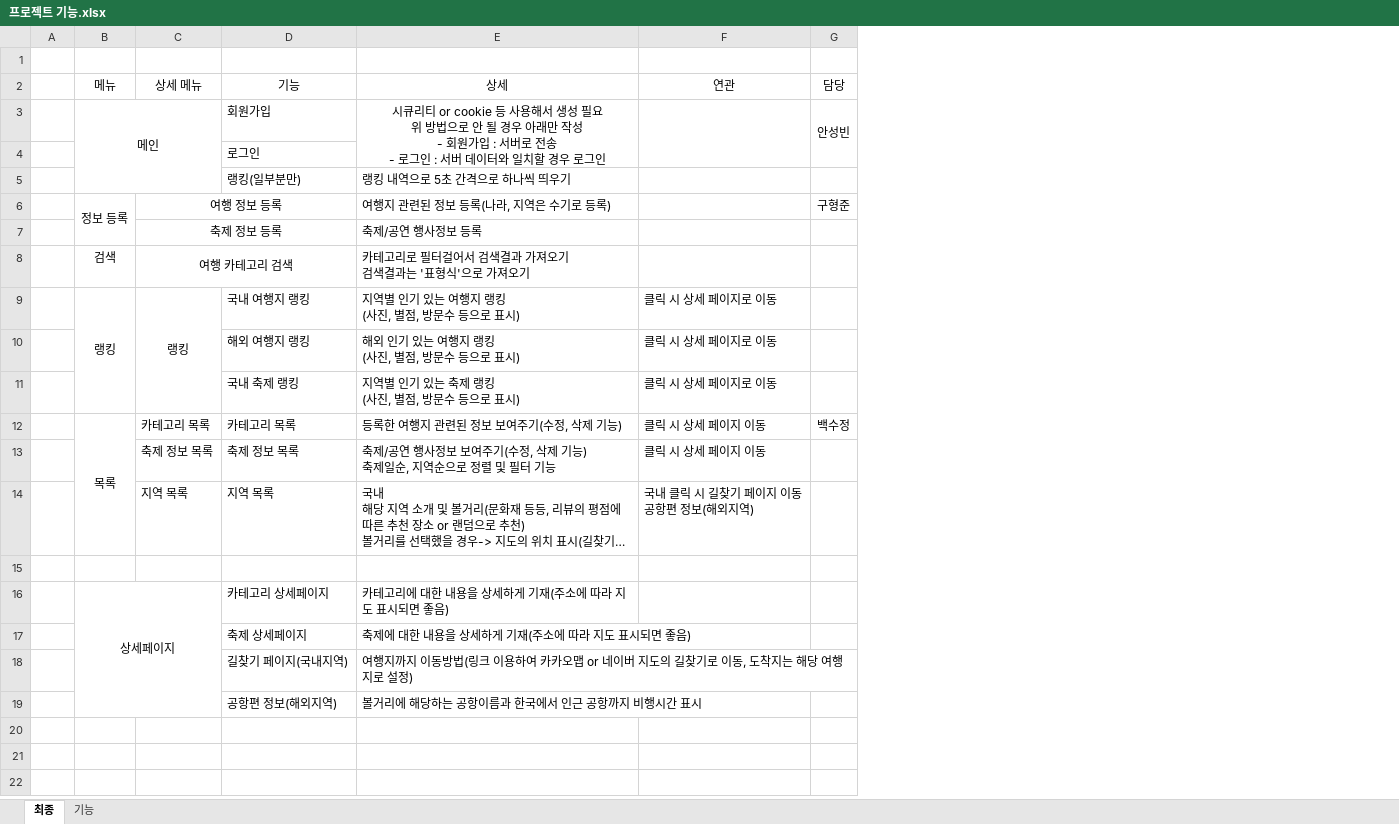
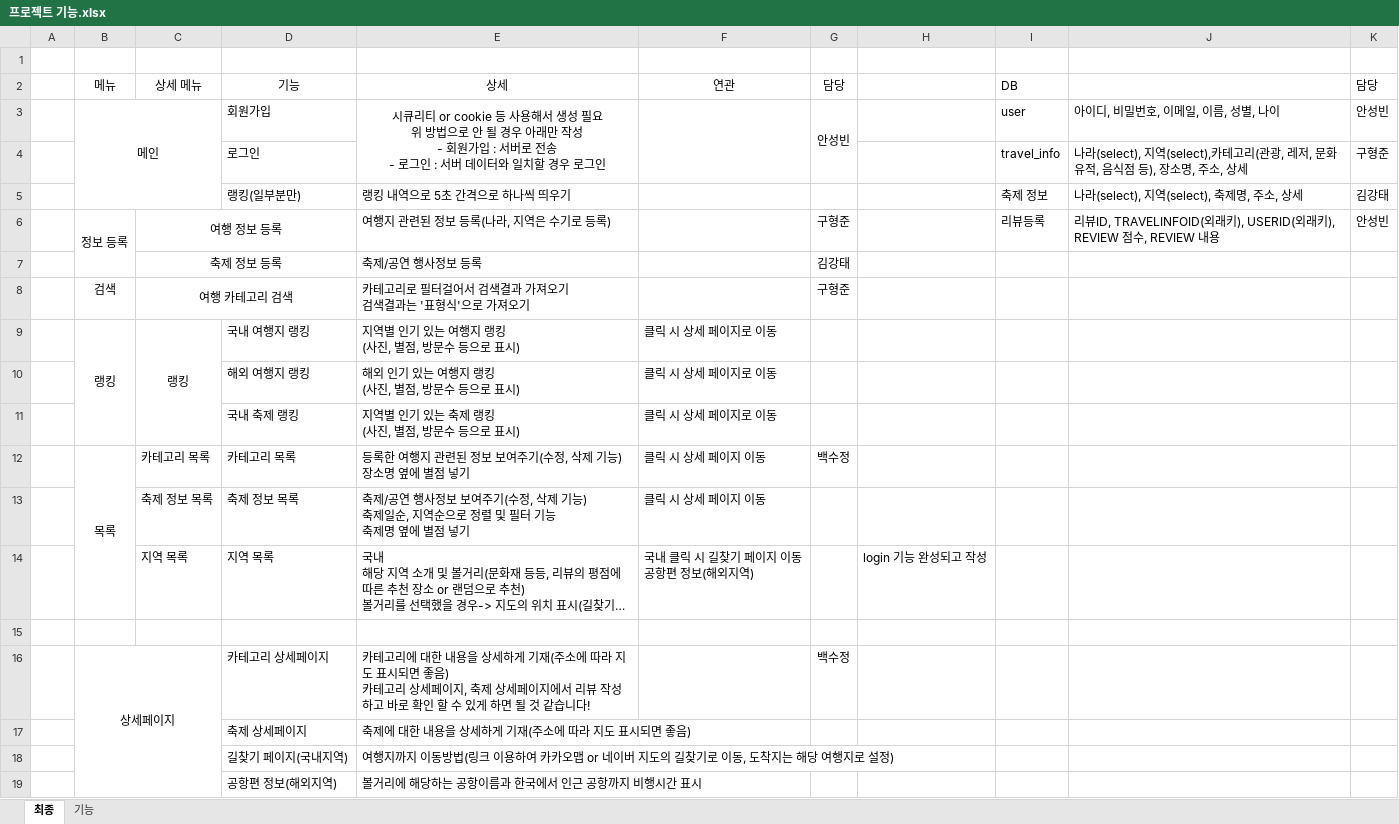
Before and after one commit to tnwjd121/240704-project, an Excel workbook: etc/프로젝트 기능.xlsx, sheet 최종, drawn as a sheet; long unchanged cells end in …; values as stored, in another font and other column widths than the file's, no borders; ↵ is a line break in a cell; the diff names each change by its address in the sheet, - before the commit and + after, or states it on an @@ line.

```diff
--- a/etc/프로젝트 기능.xlsx (sheet 최종)
+++ b/etc/프로젝트 기능.xlsx (sheet 최종)
+column H, row 14: login 기능 완성되고 작성
+column I (DB), rows 3-6: user | travel_info | 축제 정보 | 리뷰등록
+column J, rows 3-6: 아이디, 비밀번호, 이메일, 이름, 성별, 나이 | 나라(select), 지역(select),카테고리(관광, 레저, 문화유적, 음식점 등), 장소명, 주소, 상세 | 나라(select), 지역(select), 축제명, 주소, 상세 | 리뷰ID, TRAVELINFOID(외래키), USERID(외래키), REVIEW 점수, REVIEW 내용
+column K (담당), rows 3-6: 안성빈 | 구형준 | 김강태 | 안성빈
-G7 (담당): (empty)
+G7 (담당): 김강태
-G8 (담당): (empty)
+G8 (담당): 구형준
-E12 (상세): 등록한 여행지 관련된 정보 보여주기(수정, 삭제 기능)
+E12 (상세): 등록한 여행지 관련된 정보 보여주기(수정, 삭제 기능) ↵ 장소명 옆에 별점 넣기
-E13 (상세): …터 기능
+E13 (상세): …터 기능 ↵ 축제명 옆에 별점 넣기
-E16 (상세): …좋음)
+E16 (상세): …좋음) ↵ 카테고리 상세페이지, 축제 상세페이지에서 리뷰 작성하고 바로 확인 할 수 있게 하면 될 것 같습니다!
-G16 (담당): (empty)
+G16 (담당): 백수정
```
Also changed, not shown: sheet 기능, 8 other files.
